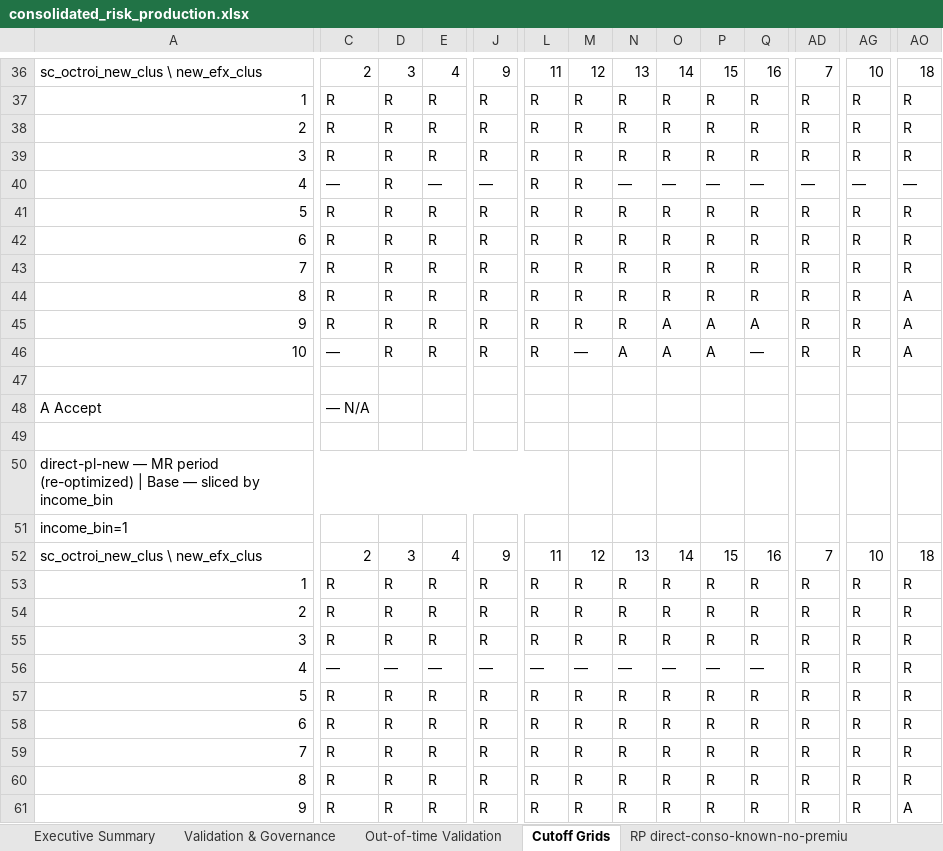
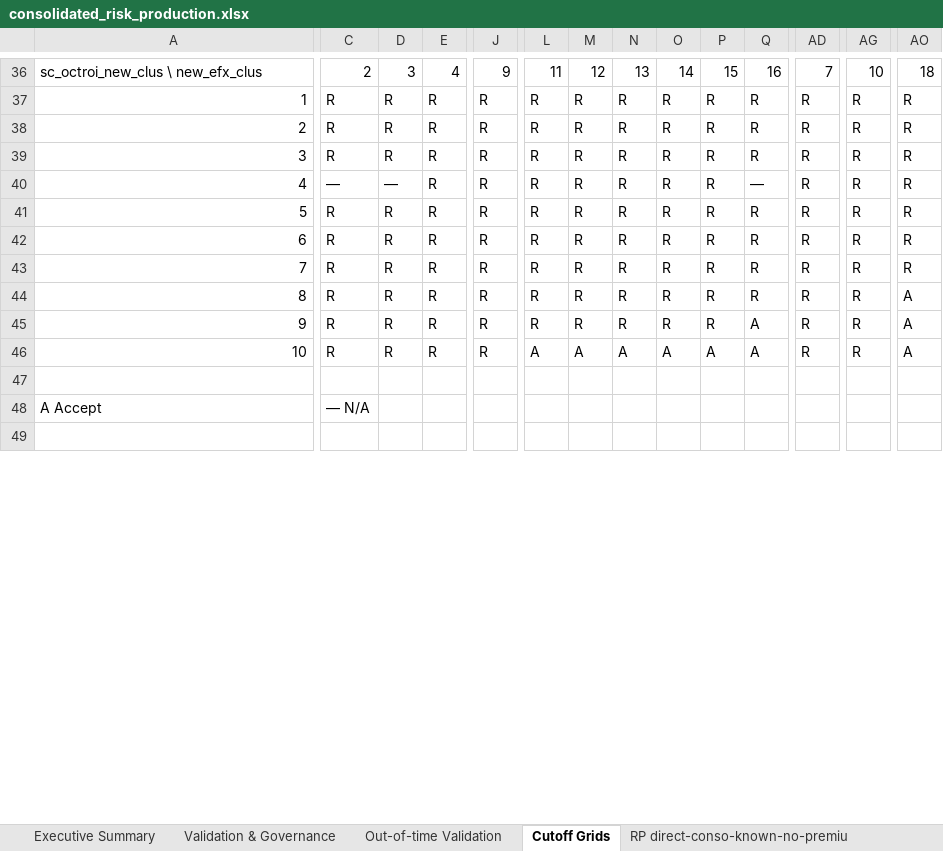
Before and after one commit to iocariz/scoring_tools, an Excel workbook: output/consolidated_risk_production.xlsx, sheet Cutoff Grids, drawn as a sheet; only a part is shown, gaps mark what is left out; the shorter side is filled out with more unchanged rows; values as stored, in another font and other column widths than the file's, no cell formats; rows hold the shown columns only; the diff covers the shown part only; the diff names each change by its address in the sheet, - before the commit and + after, or states it on an @@ line.

```diff
--- a/output/consolidated_risk_production.xlsx (sheet Cutoff Grids)
+++ b/output/consolidated_risk_production.xlsx (sheet Cutoff Grids)
-D40: R
+D40: —
-E40: —
+E40: R
-J40: —
+J40: R
-N40: —
+N40: R
-O40: —
+O40: R
-P40: —
+P40: R
-AD40: —
+AD40: R
-AG40: —
+AG40: R
-AO40: —
+AO40: R
-O45: A
+O45: R
-P45: A
+P45: R
-C46: —
+C46: R
-L46: R
+L46: A
-M46: —
+M46: A
-Q46: —
+Q46: A
-row 47: (empty)
-row 48: A Accept | — N/A
-row 49: (empty)
-row 50: direct-pl-new — MR period (re-optimized) | Base — sliced by income_bin
-row 51: income_bin=1
-row 52: sc_octroi_new_clus \ new_efx_clus | 2 | 3 | 4 | 9 | 11 | 12 | 13 | 14 | 15 | 16 | 7 | 10 | 18
-row 53: 1 | R | R | R | R | R | R | R | R | R | R | R | R | R
-row 54: 2 | R | R | R | R | R | R | R | R | R | R | R | R | R
-row 55: 3 | R | R | R | R | R | R | R | R | R | R | R | R | R
-row 56: 4 | — | — | — | — | — | — | — | — | — | — | R | R | R
-row 57: 5 | R | R | R | R | R | R | R | R | R | R | R | R | R
-row 58: 6 | R | R | R | R | R | R | R | R | R | R | R | R | R
-row 59: 7 | R | R | R | R | R | R | R | R | R | R | R | R | R
-row 60: 8 | R | R | R | R | R | R | R | R | R | R | R | R | R
-row 61: 9 | R | R | R | R | R | R | R | R | R | R | R | R | A
```
Also changed, not shown: 1 removed row and 2 edited cells elsewhere in this sheet, sheet RP direct-pl-new, sheet Executive Summary, sheet RP MR direct-pl-new, sheet Out-of-time Validation, sheet Validation & Governance, cell formats, 2 other files.
